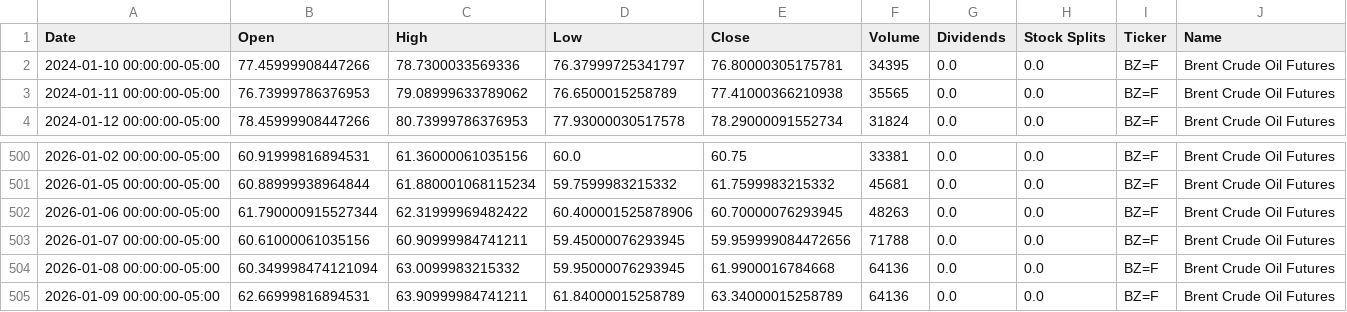
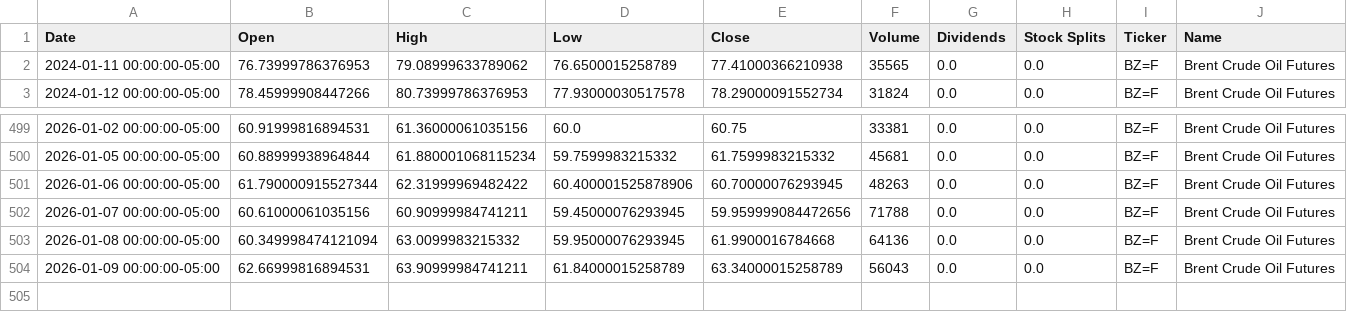
Before and after one commit to dylanmcd0/energy-analysis, a CSV file: data/financial/yfinance/BZ_F.csv, drawn as a sheet; only a part is shown, gaps mark what is left out.

```diff
--- a/data/financial/yfinance/BZ_F.csv
+++ b/data/financial/yfinance/BZ_F.csv
@@ -1,3 +1,2 @@
 Date,Open,High,Low,Close,Volume,Dividends,Stock Splits,Ticker,Name
-2024-01-10 00:00:00-05:00,77.45999908447266,78.7300033569336,76.37999725341797,76.80000305175781,34395,0.0,0.0,BZ=F,Brent Crude Oil Futures
 2024-01-11 00:00:00-05:00,76.73999786376953,79.08999633789062,76.6500015258789,77.41000366210938,35565,0.0,0.0,BZ=F,Brent Crude Oil Futures
@@ -504,2 +503,2 @@ Date,Open,High,Low,Close,Volume,Dividends,Stock Splits,Ticker,Name
 2026-01-08 00:00:00-05:00,60.349998474121094,63.0099983215332,59.95000076293945,61.9900016784668,64136,0.0,0.0,BZ=F,Brent Crude Oil Futures
-2026-01-09 00:00:00-05:00,62.66999816894531,63.90999984741211,61.84000015258789,63.34000015258789,64136,0.0,0.0,BZ=F,Brent Crude Oil Futures
+2026-01-09 00:00:00-05:00,62.66999816894531,63.90999984741211,61.84000015258789,63.34000015258789,56043,0.0,0.0,BZ=F,Brent Crude Oil Futures
```
Also changed, not shown: data/financial/yfinance/CL_F.csv, data/financial/yfinance/HAL.csv, 15 other files.
